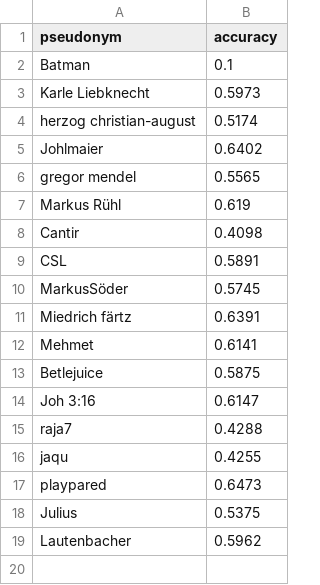
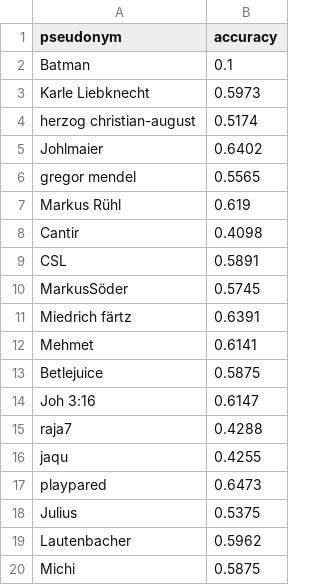
Before and after one commit to NicoHambauer/teachable-machine-student-contest, a CSV file: _data/leaderboard.csv, drawn as a sheet; the diff names each change by its address in the sheet, - before the commit and + after, or states it on an @@ line.

Commit message:
Added michi

```diff
--- a/_data/leaderboard.csv
+++ b/_data/leaderboard.csv
+row 20: Michi | 0.5875
```
